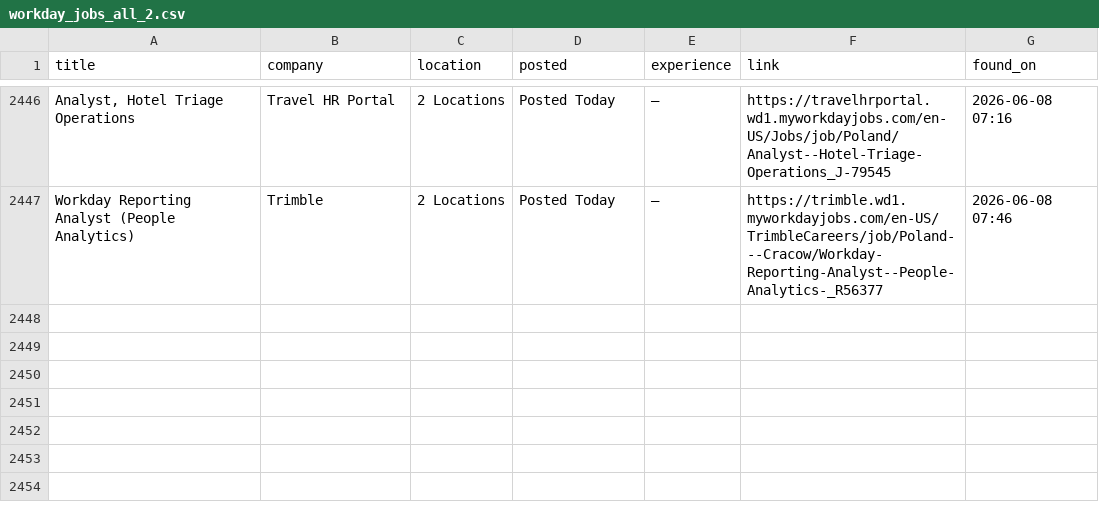
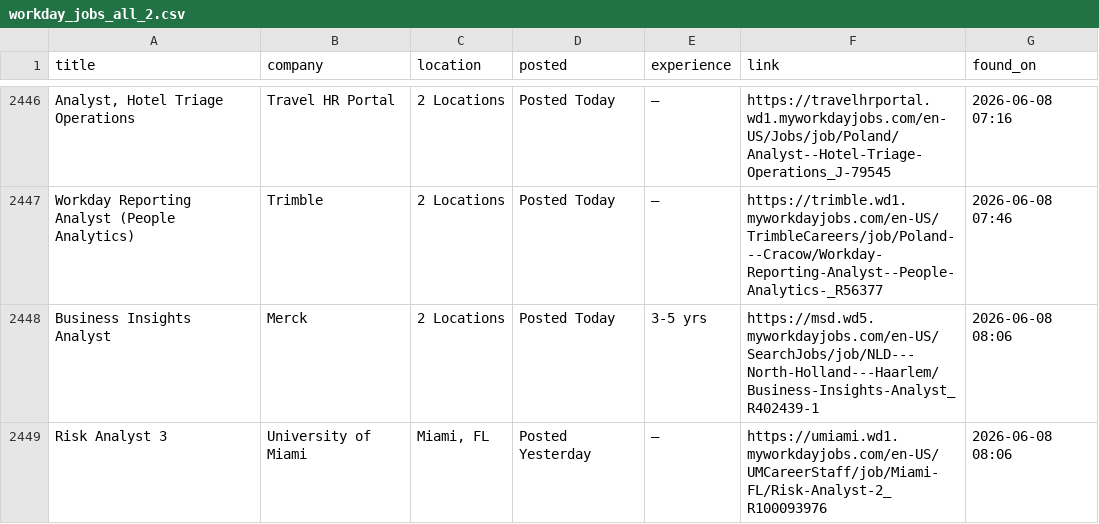
Before and after one commit to OzSpidey/Job_Automation, a CSV file: csv/workday_jobs_all_2.csv, drawn as a sheet; only a part is shown, gaps mark what is left out; the diff names each change by its address in the sheet, - before the commit and + after, or states it on an @@ line.

```diff
--- a/csv/workday_jobs_all_2.csv
+++ b/csv/workday_jobs_all_2.csv
+row 2448: Business Insights Analyst | Merck | 2 Locations | Posted Today | 3-5 yrs | https://msd.wd5.myworkdayjobs.com/en-US/SearchJobs/job/NLD---North-Holland---Haarlem/Business-Insights-Analyst_R402439-1 | 2026-06-08 08:06
+row 2449: Risk Analyst 3 | University of Miami | Miami, FL | Posted Yesterday | — | https://umiami.wd1.myworkdayjobs.com/en-US/UMCareerStaff/job/Miami-FL/Risk-Analyst-2_R100093976 | 2026-06-08 08:06
```
Also changed, not shown: 1 other file.
